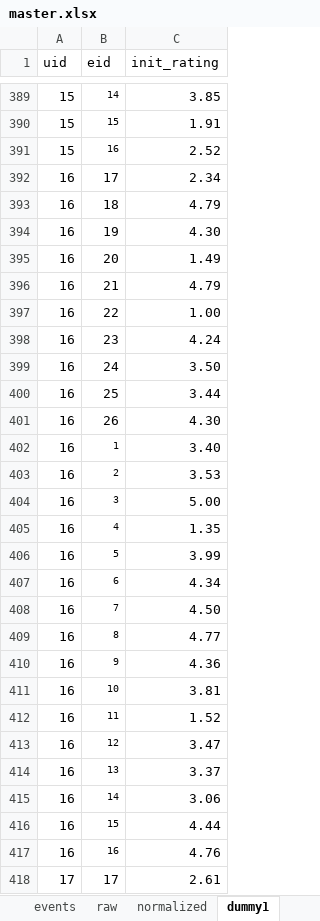
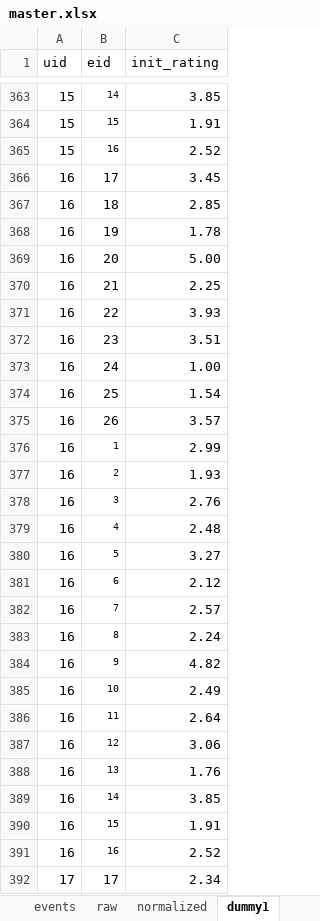
Before and after one commit to AbbyLuHui/DPI_NYCCP, an Excel workbook: Cofi/master.xlsx, sheet dummy1, drawn as a sheet; only a part is shown, gaps mark what is left out; values as stored, in another font and other column widths than the file's, no borders; addresses are those after the commit; the diff covers the shown part only; the diff names each change by its address in the sheet, - before the commit and + after, or states it on an @@ line.

```diff
--- a/Cofi/master.xlsx (sheet dummy1)
+++ b/Cofi/master.xlsx (sheet dummy1)
-C366 (init_rating): 2.34
+C366 (init_rating): 3.45
-C367 (init_rating): 4.79
+C367 (init_rating): 2.85
-C368 (init_rating): 4.30
+C368 (init_rating): 1.78
-C369 (init_rating): 1.49
+C369 (init_rating): 5.00
-C370 (init_rating): 4.79
+C370 (init_rating): 2.25
-C371 (init_rating): 1.00
+C371 (init_rating): 3.93
-C372 (init_rating): 4.24
+C372 (init_rating): 3.51
-C373 (init_rating): 3.50
+C373 (init_rating): 1.00
-C374 (init_rating): 3.44
+C374 (init_rating): 1.54
-C375 (init_rating): 4.30
+C375 (init_rating): 3.57
-C376 (init_rating): 3.40
+C376 (init_rating): 2.99
-C377 (init_rating): 3.53
+C377 (init_rating): 1.93
-C378 (init_rating): 5.00
+C378 (init_rating): 2.76
-C379 (init_rating): 1.35
+C379 (init_rating): 2.48
-C380 (init_rating): 3.99
+C380 (init_rating): 3.27
-C381 (init_rating): 4.34
+C381 (init_rating): 2.12
-C382 (init_rating): 4.50
+C382 (init_rating): 2.57
-C383 (init_rating): 4.77
+C383 (init_rating): 2.24
-C384 (init_rating): 4.36
+C384 (init_rating): 4.82
-C385 (init_rating): 3.81
+C385 (init_rating): 2.49
-C386 (init_rating): 1.52
+C386 (init_rating): 2.64
-C387 (init_rating): 3.47
+C387 (init_rating): 3.06
-C388 (init_rating): 3.37
+C388 (init_rating): 1.76
-C389 (init_rating): 3.06
+C389 (init_rating): 3.85
-C390 (init_rating): 4.44
+C390 (init_rating): 1.91
-C391 (init_rating): 4.76
+C391 (init_rating): 2.52
-C392 (init_rating): 2.61
+C392 (init_rating): 2.34
```
Also changed, not shown: other rows of this sheet, sheet normalized, sheet raw, sheet users, formulas that keep their value, 2 other files.
